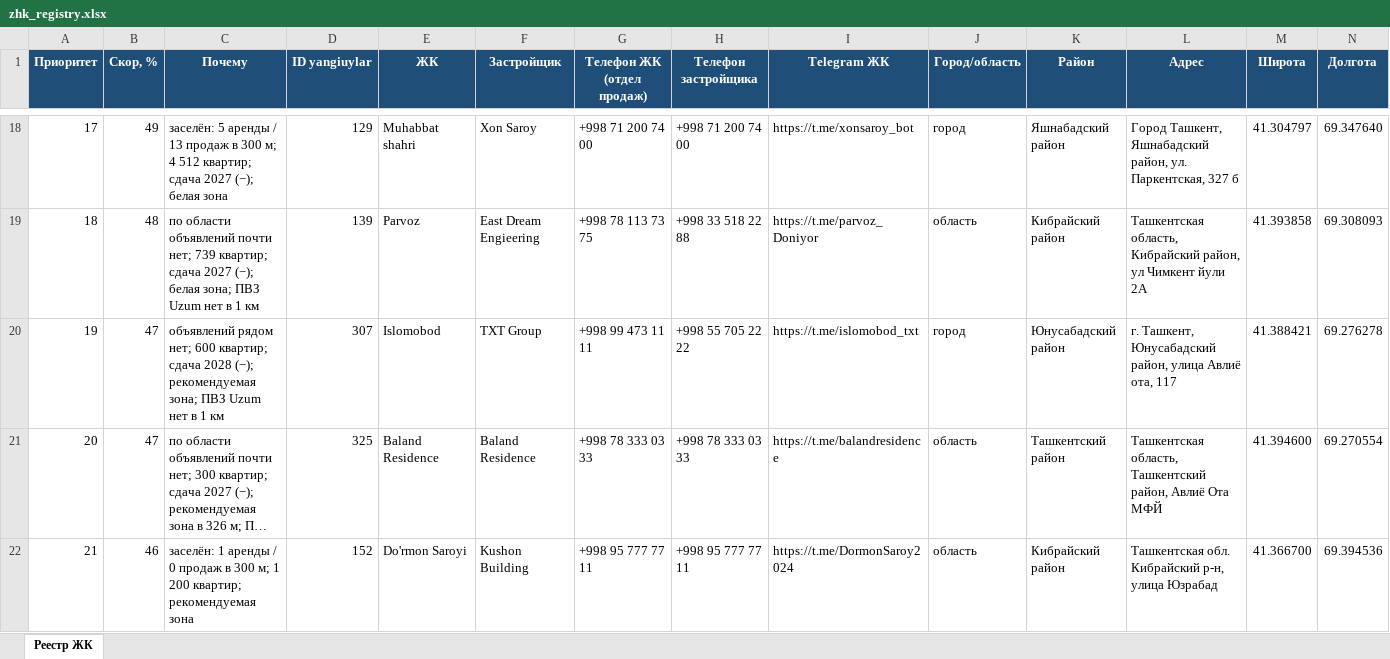
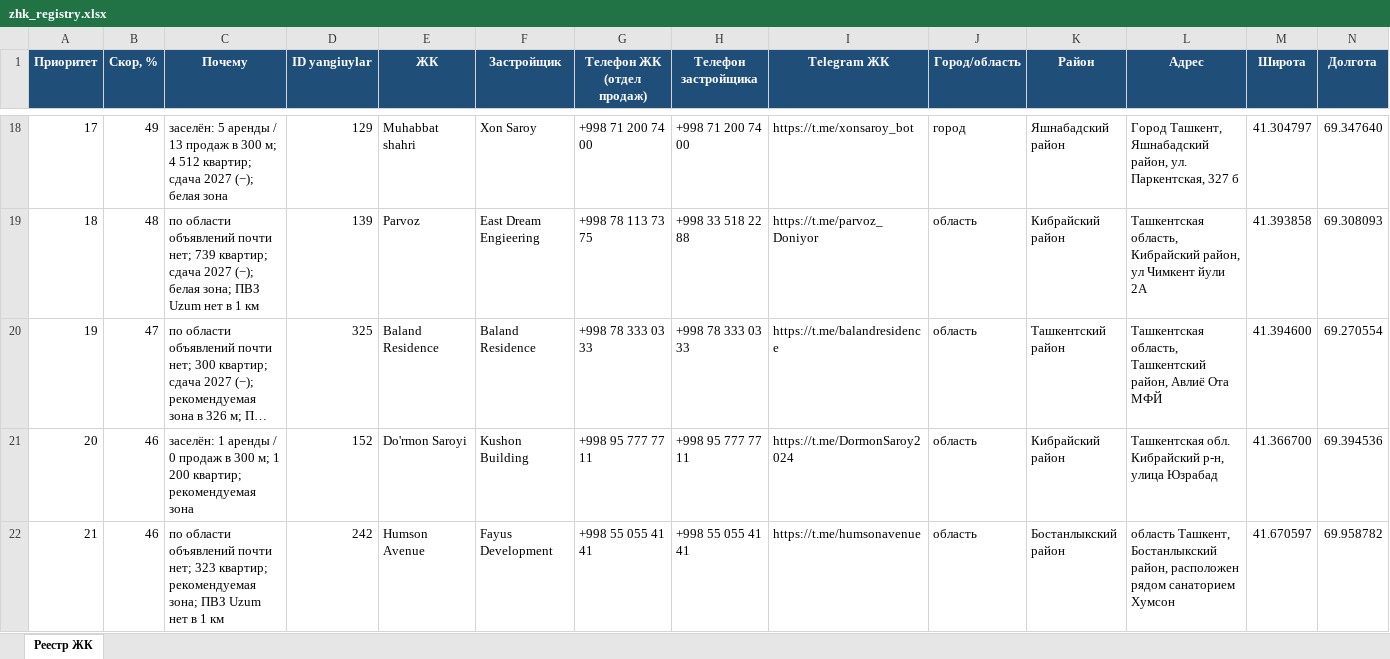
Before and after one commit to ivankorotaev777/map-, an Excel workbook: data/zhk_registry.xlsx, sheet Реестр ЖК, drawn as a sheet; only a part is shown, gaps mark what is left out; the shorter side is filled out with more unchanged rows; long unchanged cells end in …; values as stored, in another font and other column widths than the file's, no borders; removed rows and columns are numbered as before the commit, all else as after; rows hold the shown columns only; the diff covers the shown part only; the diff names each change by its address in the sheet, - before the commit and + after, or states it on an @@ line.

```diff
--- a/data/zhk_registry.xlsx (sheet Реестр ЖК)
+++ b/data/zhk_registry.xlsx (sheet Реестр ЖК)
-row 20: 19 | 47 | объявлений рядом нет; 600 квартир; сдача 2028 (−); рекомендуемая зона; ПВЗ Uzum нет в 1 км | 307 | Islomobod | TXT Group | +998 99 473 11 11 | +998 55 705 22 22 | https://t.me/islomobod_txt | город | Юнусабадский район | г. Ташкент, Юнусабадский район, улица Авлиё ота, 117 | 41.388421 | 69.276278
@@ column A (Приоритет) renumbered between rows 20 and 107 @@
```
Also changed, not shown: 2 added rows, 1 removed row and 9 edited cells elsewhere in this sheet, data/competitor_gaps.xlsx, data/pvz_shortlist.xlsx, 5 other files.
